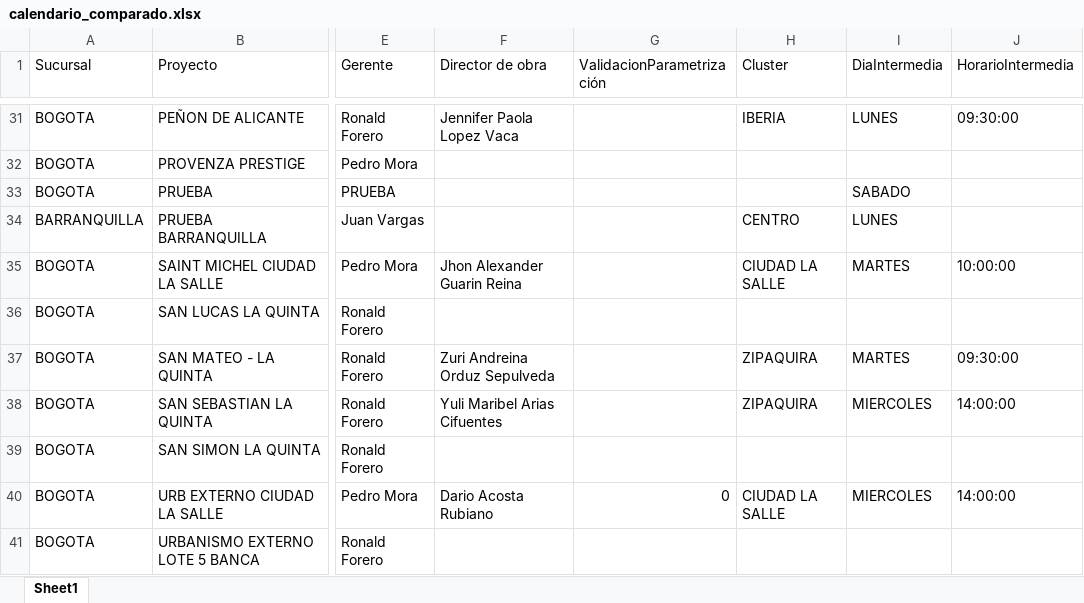
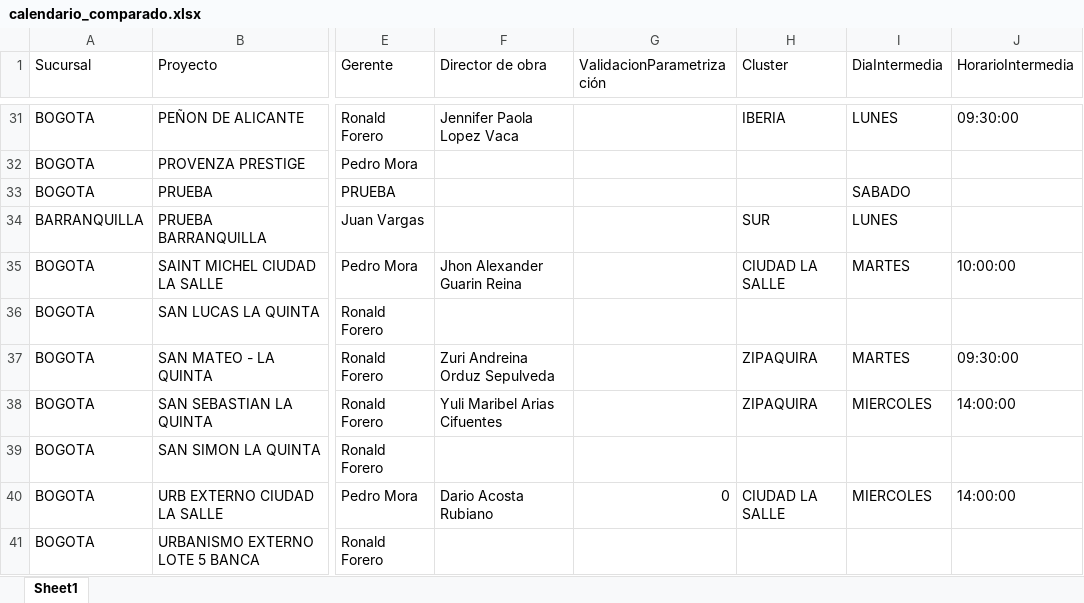
Before and after one commit to proyectosleanmarval-dev/SeguimientoMadurezCumplimientoActas, an Excel workbook: output/calendario_comparado.xlsx, sheet Sheet1, drawn as a sheet; only a part is shown, gaps mark what is left out; values as stored, in another font and other column widths than the file's, no borders; the diff names each change by its address in the sheet, - before the commit and + after, or states it on an @@ line.

```diff
--- a/output/calendario_comparado.xlsx (sheet Sheet1)
+++ b/output/calendario_comparado.xlsx (sheet Sheet1)
-H34 (Cluster): CENTRO
+H34 (Cluster): SUR
```
Also changed, not shown: output/calendario_real.xlsx, output/calendario_teorico.xlsx, 1 other file.
